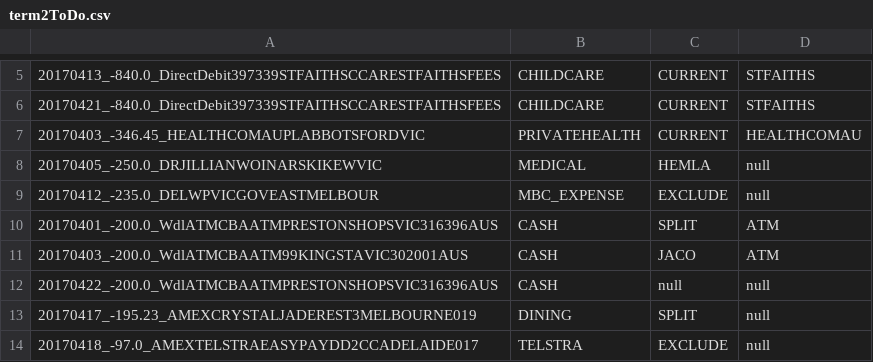
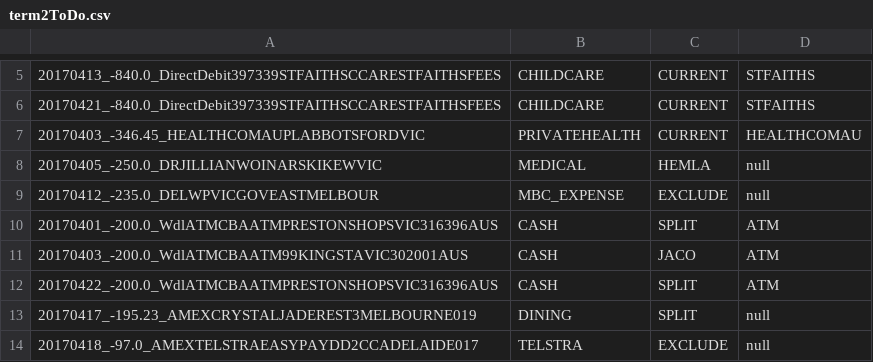
Before and after one commit to immelja/spentrack, a CSV file: term2ToDo.csv, drawn as a sheet; only a part is shown, gaps mark what is left out.

```diff
--- a/term2ToDo.csv
+++ b/term2ToDo.csv
@@ -11,3 +11,3 @@
 20170403_-200.0_WdlATMCBAATM99KINGSTAVIC302001AUS|CASH|JACO|ATM
-20170422_-200.0_WdlATMCBAATMPRESTONSHOPSVIC316396AUS|CASH|null|null
+20170422_-200.0_WdlATMCBAATMPRESTONSHOPSVIC316396AUS|CASH|SPLIT|ATM
 20170417_-195.23_AMEXCRYSTALJADEREST3MELBOURNE019|DINING|SPLIT|null
```
Also changed, not shown: 2 other files.
